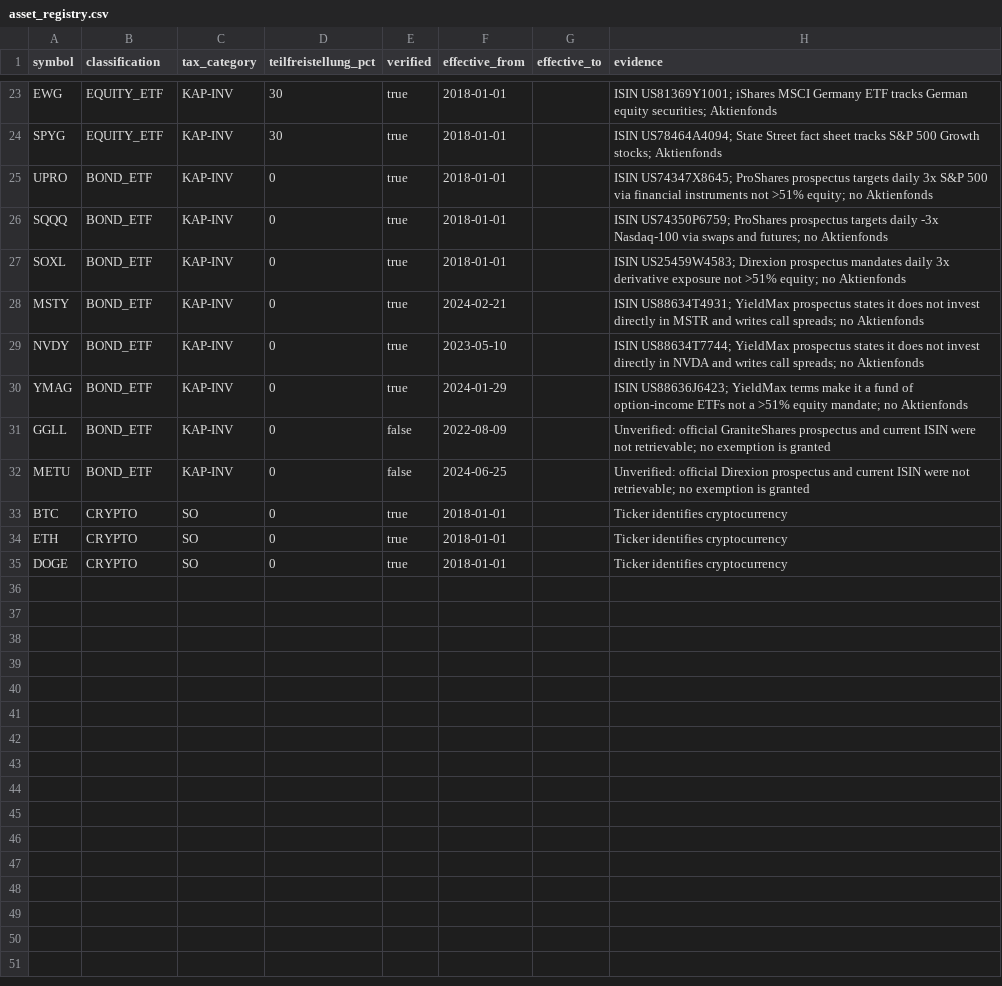
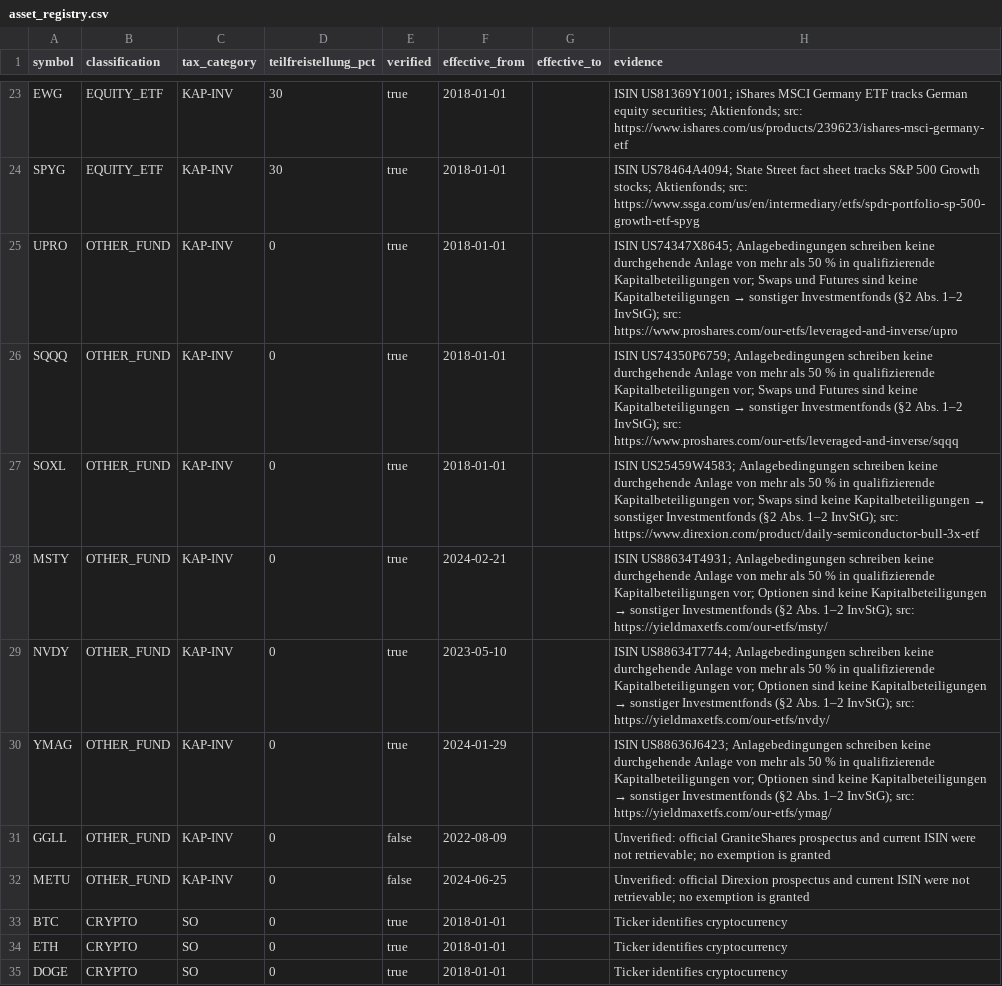
Before and after one commit to avion23/tastyworksTaxes, a CSV file: tastyworksTaxes/asset_registry.csv, drawn as a sheet; only a part is shown, gaps mark what is left out; the diff covers the shown part only; the diff names each change by its address in the sheet, - before the commit and + after, or states it on an @@ line.

Commit message:
Correct other fund registry classifications

```diff
--- a/tastyworksTaxes/asset_registry.csv
+++ b/tastyworksTaxes/asset_registry.csv
-H23 (evidence): …equity securities; Aktienfonds
+H23 (evidence): …equity securities; Aktienfonds; src: https://www.ishares.com/us/products/239623/ishares-msci-germany-etf
-H24 (evidence): …Growth stocks; Aktienfonds
+H24 (evidence): …Growth stocks; Aktienfonds; src: https://www.ssga.com/us/en/intermediary/etfs/spdr-portfolio-sp-500-growth-etf-spyg
-B25:B32 (classification): BOND_ETF
+B25:B32 (classification): OTHER_FUND
@@ H25 (evidence): ISIN US74347X8645; ProShares prospectus targets daily 3x S&P 500 via financial instruments not >51% equity; no Aktienfonds → ISIN US74347X8645; Anlagebedingungen schreiben keine durchgehende Anlage von mehr als 50 % in qualifizierende Kapitalbeteiligungen vor; Swaps und Futures sind keine Kapitalbeteiligungen → sonstiger Investmentfonds (§2 Abs. 1–2 InvStG); src: https://www.proshares.com/our-etfs/leveraged-and-inverse/upro @@
@@ H26 (evidence): ISIN US74350P6759; ProShares prospectus targets daily -3x Nasdaq-100 via swaps and futures; no Aktienfonds → ISIN US74350P6759; Anlagebedingungen schreiben keine durchgehende Anlage von mehr als 50 % in qualifizierende Kapitalbeteiligungen vor; Swaps und Futures sind keine Kapitalbeteiligungen → sonstiger Investmentfonds (§2 Abs. 1–2 InvStG); src: https://www.proshares.com/our-etfs/leveraged-and-inverse/sqqq @@
@@ H27 (evidence): ISIN US25459W4583; Direxion prospectus mandates daily 3x derivative exposure not >51% equity; no Aktienfonds → ISIN US25459W4583; Anlagebedingungen schreiben keine durchgehende Anlage von mehr als 50 % in qualifizierende Kapitalbeteiligungen vor; Swaps sind keine Kapitalbeteiligungen → sonstiger Investmentfonds (§2 Abs. 1–2 InvStG); src: https://www.direxion.com/product/daily-semiconductor-bull-3x-etf @@
@@ H28 (evidence): ISIN US88634T4931; YieldMax prospectus states it does not invest directly in MSTR and writes call spreads; no Aktienfonds → ISIN US88634T4931; Anlagebedingungen schreiben keine durchgehende Anlage von mehr als 50 % in qualifizierende Kapitalbeteiligungen vor; Optionen sind keine Kapitalbeteiligungen → sonstiger Investmentfonds (§2 Abs. 1–2 InvStG); src: https://yieldmaxetfs.com/our-etfs/msty/ @@
@@ H29 (evidence): ISIN US88634T7744; YieldMax prospectus states it does not invest directly in NVDA and writes call spreads; no Aktienfonds → ISIN US88634T7744; Anlagebedingungen schreiben keine durchgehende Anlage von mehr als 50 % in qualifizierende Kapitalbeteiligungen vor; Optionen sind keine Kapitalbeteiligungen → sonstiger Investmentfonds (§2 Abs. 1–2 InvStG); src: https://yieldmaxetfs.com/our-etfs/nvdy/ @@
@@ H30 (evidence): ISIN US88636J6423; YieldMax terms make it a fund of option-income ETFs not a >51% equity mandate; no Aktienfonds → ISIN US88636J6423; Anlagebedingungen schreiben keine durchgehende Anlage von mehr als 50 % in qualifizierende Kapitalbeteiligungen vor; Optionen sind keine Kapitalbeteiligungen → sonstiger Investmentfonds (§2 Abs. 1–2 InvStG); src: https://yieldmaxetfs.com/our-etfs/ymag/ @@
```
Also changed, not shown: 32 edited cells elsewhere in this file, 4 other files.
